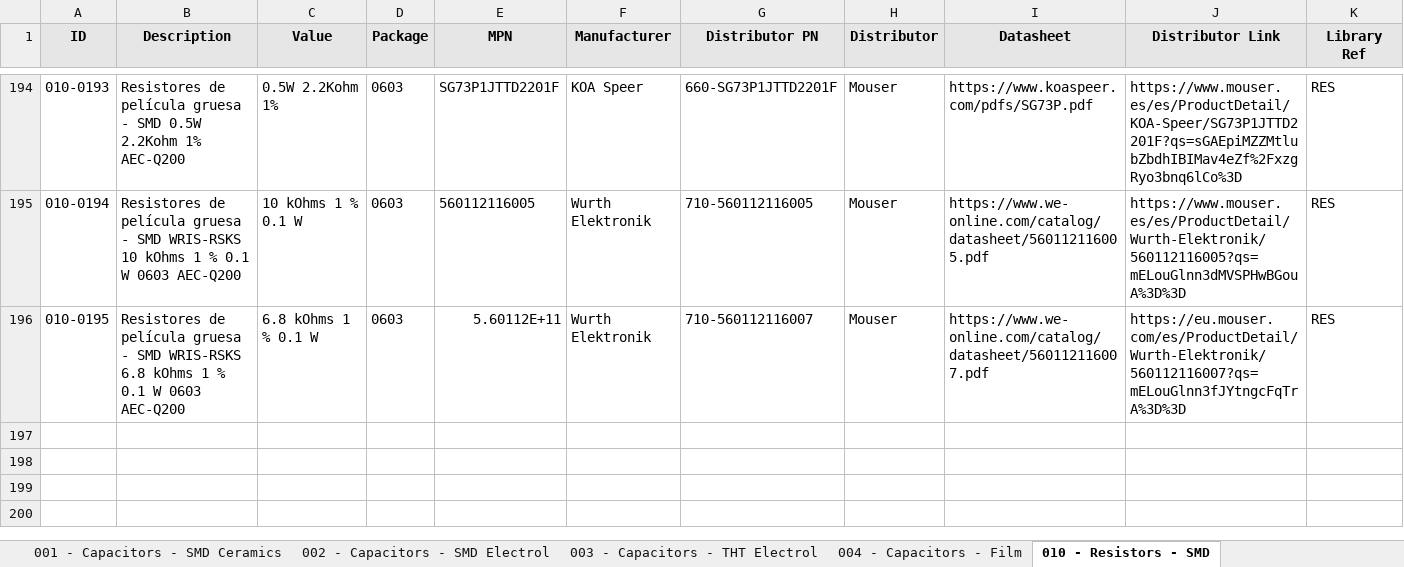
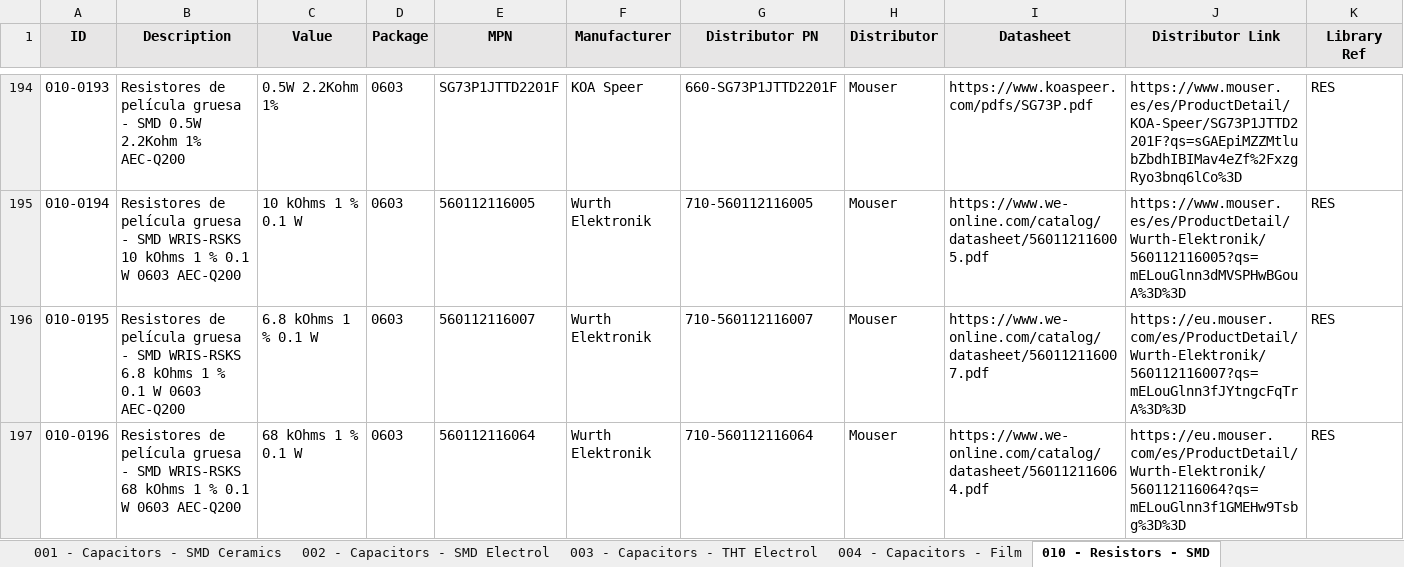
Before and after one commit to Gustavo-Gago/LIB, an Excel workbook: eUSR_Database.xlsx, sheet 010 - Resistors - SMD, drawn as a sheet; only a part is shown, gaps mark what is left out; values as stored, in another font and other column widths than the file's, no borders; rows hold the shown columns only; the diff names each change by its address in the sheet, - before the commit and + after, or states it on an @@ line.

Commit message:
Added 010-0195

```diff
--- a/eUSR_Database.xlsx (sheet 010 - Resistors - SMD)
+++ b/eUSR_Database.xlsx (sheet 010 - Resistors - SMD)
-E196 (MPN): 5.60112E+11
+E196 (MPN): 560112116007
+row 197: 010-0196 | Resistores de película gruesa - SMD WRIS-RSKS 68 kOhms 1 % 0.1 W 0603 AEC-Q200 | 68 kOhms 1 % 0.1 W | 0603 | 560112116064 | Wurth Elektronik | 710-560112116064 | Mouser | https://www.we-online.com/catalog/datasheet/560112116064.pdf | https://eu.mouser.com/es/ProductDetail/Wurth-Elektronik/560112116064?qs=mELouGlnn3f1GMEHw9Tsbg%3D%3D | RES
```
